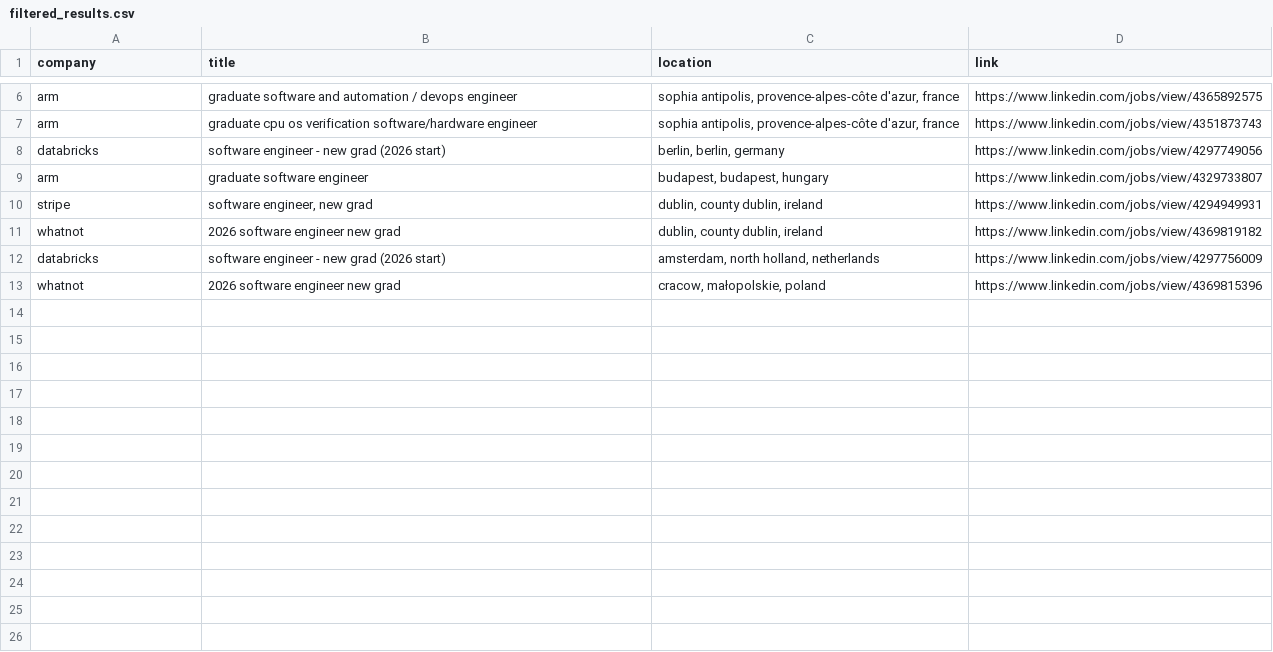
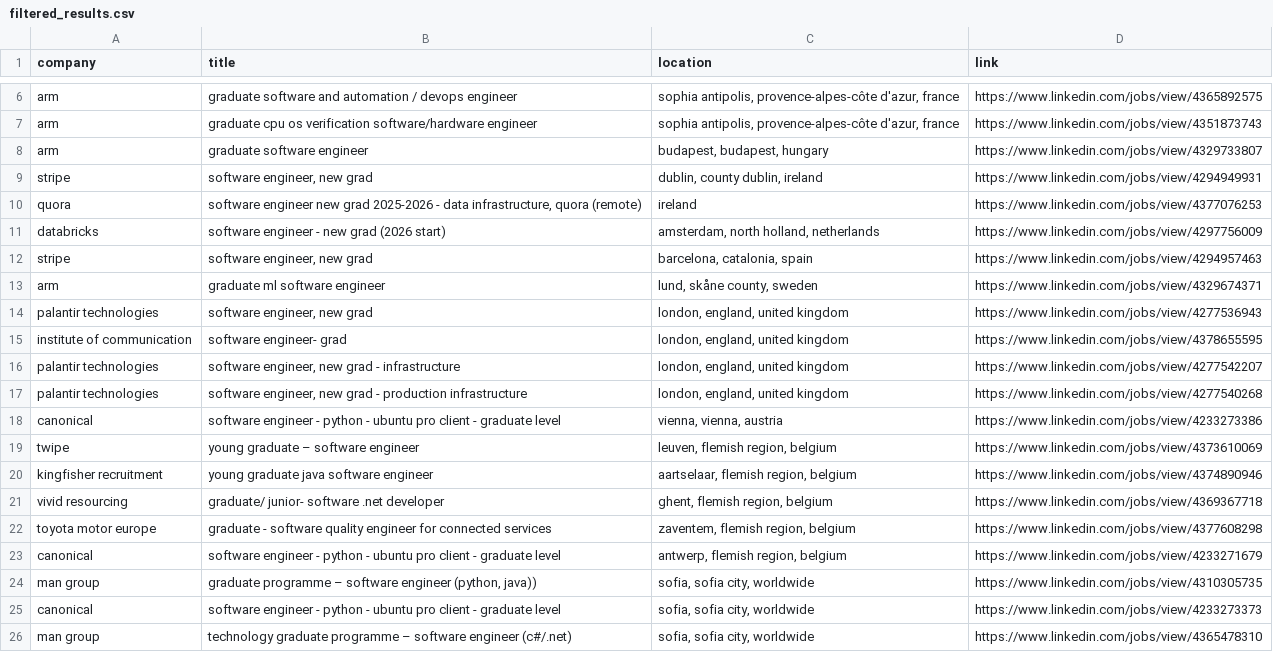
Before and after one commit to LorenzoLaCorte/internship-scraper, a CSV file: output/output-new-grads/filtered_results.csv, drawn as a sheet; only a part is shown, gaps mark what is left out; removed rows and columns are numbered as before the commit, all else as after; the diff covers the shown part only; the diff names each change by its address in the sheet, - before the commit and + after, or states it on an @@ line.

```diff
--- a/output/output-new-grads/filtered_results.csv
+++ b/output/output-new-grads/filtered_results.csv
-row 8: databricks | software engineer - new grad (2026 start) | berlin, berlin, germany | https://www.linkedin.com/jobs/view/4297749056
-row 11: whatnot | 2026 software engineer new grad | dublin, county dublin, ireland | https://www.linkedin.com/jobs/view/4369819182
+row 10: quora | software engineer new grad 2025-2026 - data infrastructure, quora (remote) | ireland | https://www.linkedin.com/jobs/view/4377076253
-row 13: whatnot | 2026 software engineer new grad | cracow, małopolskie, poland | https://www.linkedin.com/jobs/view/4369815396
+row 12: stripe | software engineer, new grad | barcelona, catalonia, spain | https://www.linkedin.com/jobs/view/4294957463
+row 13: arm | graduate ml software engineer | lund, skåne county, sweden | https://www.linkedin.com/jobs/view/4329674371
+row 14: palantir technologies | software engineer, new grad | london, england, united kingdom | https://www.linkedin.com/jobs/view/4277536943
+row 15: institute of communication | software engineer- grad | london, england, united kingdom | https://www.linkedin.com/jobs/view/4378655595
+row 16: palantir technologies | software engineer, new grad - infrastructure | london, england, united kingdom | https://www.linkedin.com/jobs/view/4277542207
+row 17: palantir technologies | software engineer, new grad - production infrastructure | london, england, united kingdom | https://www.linkedin.com/jobs/view/4277540268
+row 18: canonical | software engineer - python - ubuntu pro client - graduate level | vienna, vienna, austria | https://www.linkedin.com/jobs/view/4233273386
+row 19: twipe | young graduate – software engineer | leuven, flemish region, belgium | https://www.linkedin.com/jobs/view/4373610069
+row 20: kingfisher recruitment | young graduate java software engineer | aartselaar, flemish region, belgium | https://www.linkedin.com/jobs/view/4374890946
+row 21: vivid resourcing | graduate/ junior- software .net developer | ghent, flemish region, belgium | https://www.linkedin.com/jobs/view/4369367718
+row 22: toyota motor europe | graduate - software quality engineer for connected services | zaventem, flemish region, belgium | https://www.linkedin.com/jobs/view/4377608298
+row 23: canonical | software engineer - python - ubuntu pro client - graduate level | antwerp, flemish region, belgium | https://www.linkedin.com/jobs/view/4233271679
+row 24: man group | graduate programme – software engineer (python, java)) | sofia, sofia city, worldwide | https://www.linkedin.com/jobs/view/4310305735
+row 25: canonical | software engineer - python - ubuntu pro client - graduate level | sofia, sofia city, worldwide | https://www.linkedin.com/jobs/view/4233273373
+row 26: man group | technology graduate programme – software engineer (c#/.net) | sofia, sofia city, worldwide | https://www.linkedin.com/jobs/view/4365478310
```
Also changed, not shown: 10 added rows elsewhere in this file, 2 other files.
